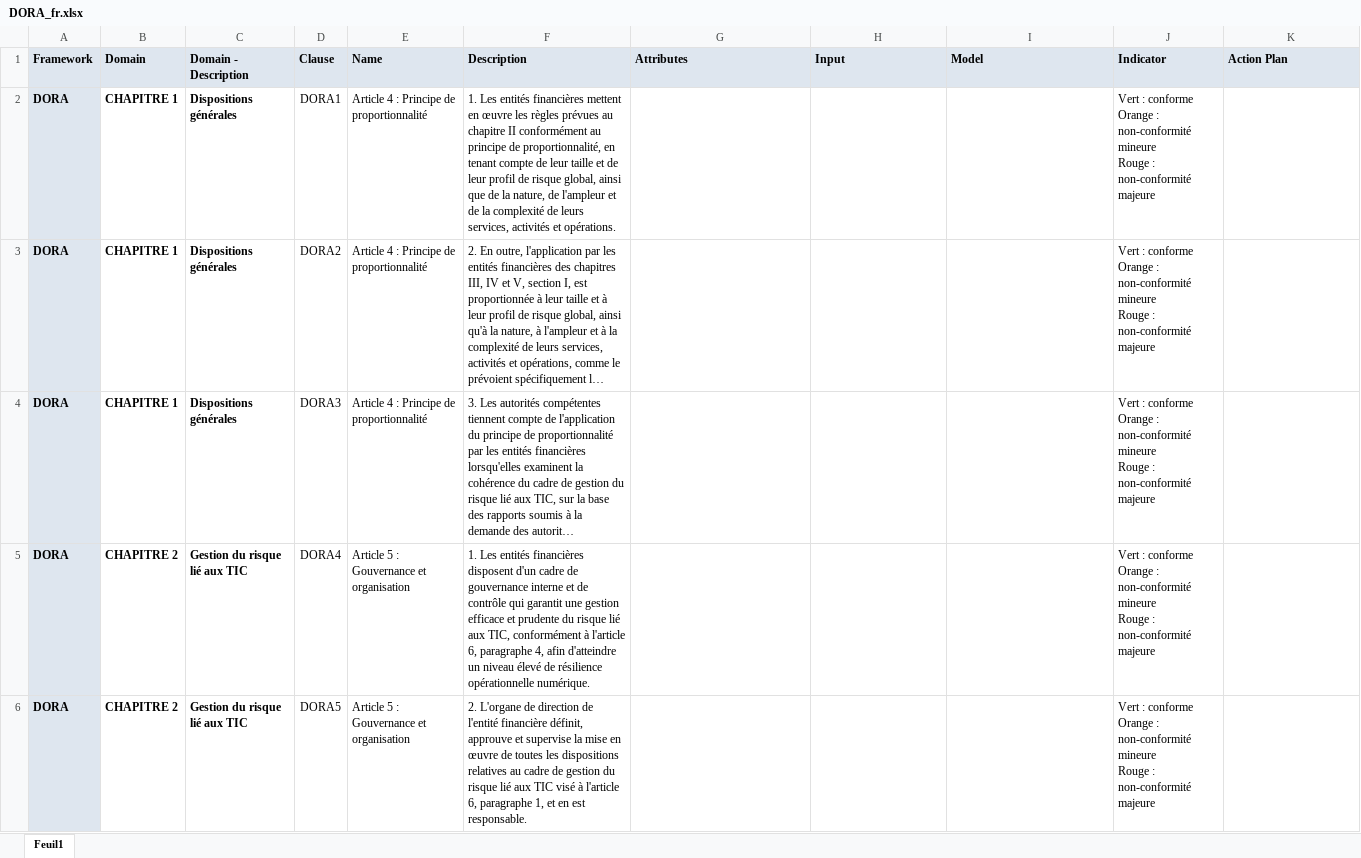
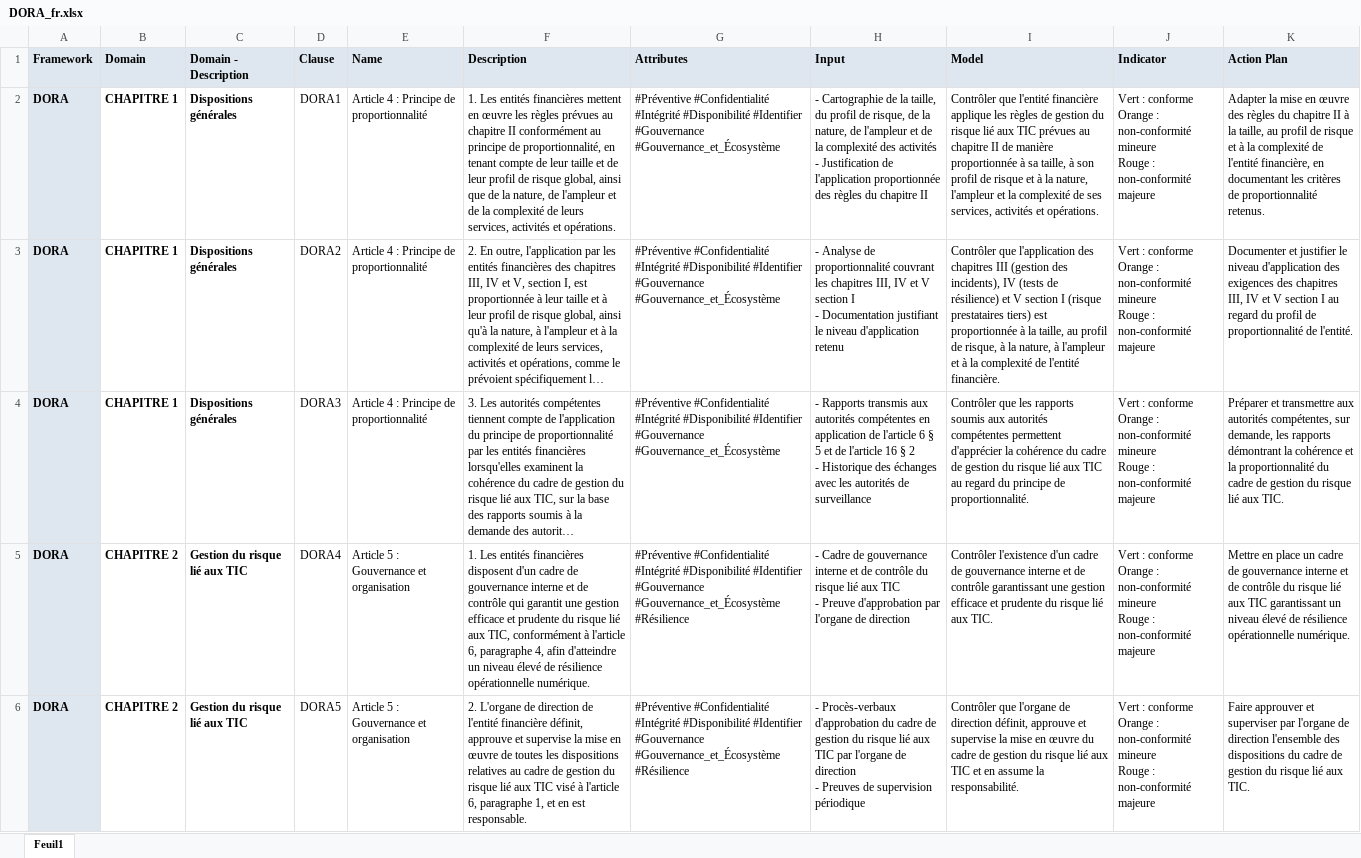
Before and after one commit to gorth-git/deming, an Excel workbook: storage/app/repository/DORA_fr.xlsx, sheet Feuil1, drawn as a sheet; only a part is shown; long unchanged cells end in …; values as stored, in another font and other column widths than the file's, no borders; ↵ is a line break in a cell; the diff covers the shown part only; the diff names each change by its address in the sheet, - before the commit and + after, or states it on an @@ line.

Commit message:
improve DORA

```diff
--- a/storage/app/repository/DORA_fr.xlsx (sheet Feuil1)
+++ b/storage/app/repository/DORA_fr.xlsx (sheet Feuil1)
-G2:G4 (Attributes): (empty)
+G2:G4 (Attributes): #Préventive #Confidentialité #Intégrité #Disponibilité #Identifier #Gouvernance #Gouvernance_et_Écosystème
-H2 (Input): (empty)
+H2 (Input): - Cartographie de la taille, du profil de risque, de la nature, de l'ampleur et de la complexité des activités ↵ - Justification de l'application proportionnée des règles du chapitre II
-I2 (Model): (empty)
+I2 (Model): Contrôler que l'entité financière applique les règles de gestion du risque lié aux TIC prévues au chapitre II de manière proportionnée à sa taille, à son profil de risque et à la nature, l'ampleur et la complexité de ses services, activités et opérations.
-K2 (Action Plan): (empty)
+K2 (Action Plan): Adapter la mise en œuvre des règles du chapitre II à la taille, au profil de risque et à la complexité de l'entité financière, en documentant les critères de proportionnalité retenus.
-H3 (Input): (empty)
+H3 (Input): - Analyse de proportionnalité couvrant les chapitres III, IV et V section I ↵ - Documentation justifiant le niveau d'application retenu
-I3 (Model): (empty)
+I3 (Model): Contrôler que l'application des chapitres III (gestion des incidents), IV (tests de résilience) et V section I (risque prestataires tiers) est proportionnée à la taille, au profil de risque, à la nature, à l'ampleur et à la complexité de l'entité financière.
-K3 (Action Plan): (empty)
+K3 (Action Plan): Documenter et justifier le niveau d'application des exigences des chapitres III, IV et V section I au regard du profil de proportionnalité de l'entité.
-H4 (Input): (empty)
+H4 (Input): - Rapports transmis aux autorités compétentes en application de l'article 6 § 5 et de l'article 16 § 2 ↵ - Historique des échanges avec les autorités de surveillance
-I4 (Model): (empty)
+I4 (Model): Contrôler que les rapports soumis aux autorités compétentes permettent d'apprécier la cohérence du cadre de gestion du risque lié aux TIC au regard du principe de proportionnalité.
-K4 (Action Plan): (empty)
+K4 (Action Plan): Préparer et transmettre aux autorités compétentes, sur demande, les rapports démontrant la cohérence et la proportionnalité du cadre de gestion du risque lié aux TIC.
-G5:G6 (Attributes): (empty)
+G5:G6 (Attributes): #Préventive #Confidentialité #Intégrité #Disponibilité #Identifier #Gouvernance #Gouvernance_et_Écosystème #Résilience
-H5 (Input): (empty)
+H5 (Input): - Cadre de gouvernance interne et de contrôle du risque lié aux TIC ↵ - Preuve d'approbation par l'organe de direction
-I5 (Model): (empty)
+I5 (Model): Contrôler l'existence d'un cadre de gouvernance interne et de contrôle garantissant une gestion efficace et prudente du risque lié aux TIC.
-K5 (Action Plan): (empty)
+K5 (Action Plan): Mettre en place un cadre de gouvernance interne et de contrôle du risque lié aux TIC garantissant un niveau élevé de résilience opérationnelle numérique.
-H6 (Input): (empty)
+H6 (Input): - Procès-verbaux d'approbation du cadre de gestion du risque lié aux TIC par l'organe de direction ↵ - Preuves de supervision périodique
-I6 (Model): (empty)
+I6 (Model): Contrôler que l'organe de direction définit, approuve et supervise la mise en œuvre du cadre de gestion du risque lié aux TIC et en assume la responsabilité.
-K6 (Action Plan): (empty)
+K6 (Action Plan): Faire approuver et superviser par l'organe de direction l'ensemble des dispositions du cadre de gestion du risque lié aux TIC.
```
Also changed, not shown: 964 edited cells elsewhere in this sheet, 1 other file.
